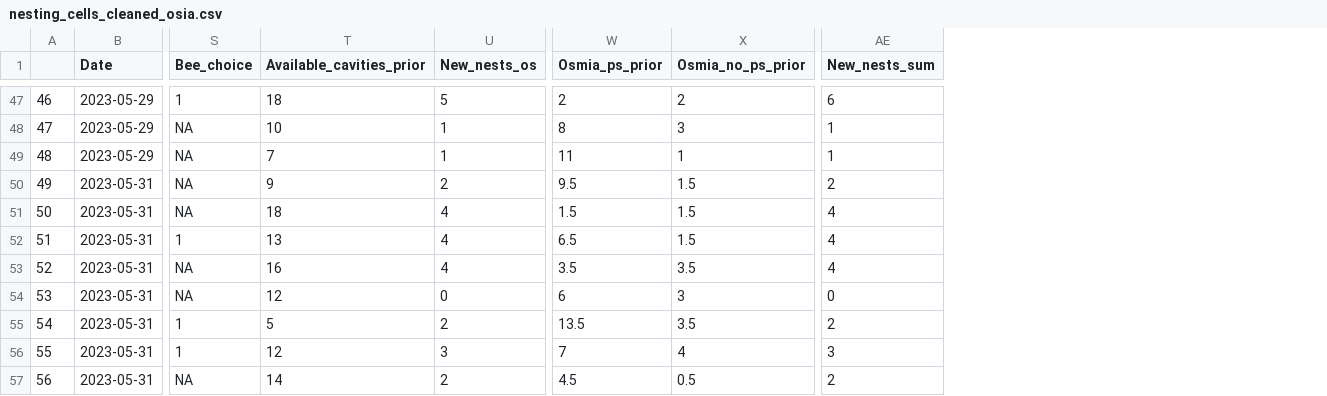
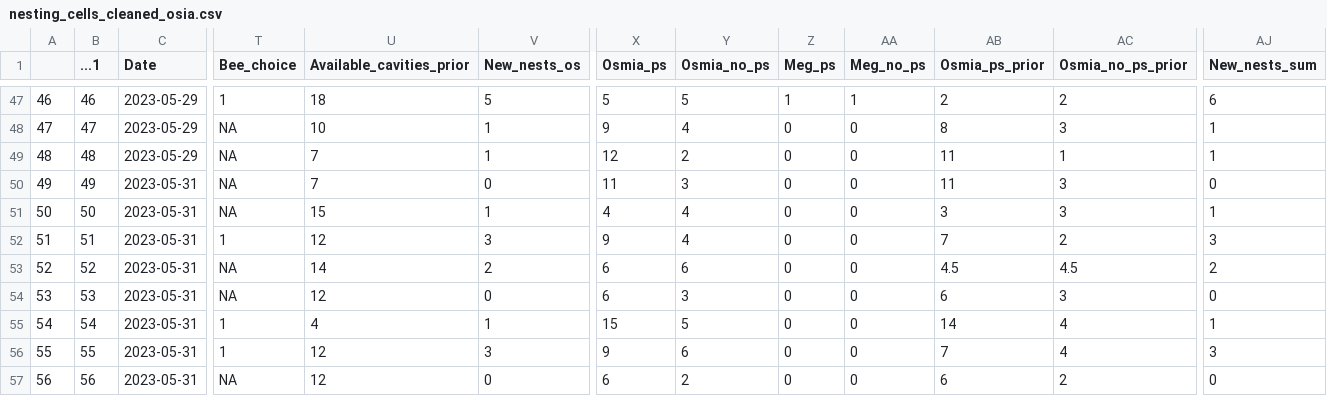
Before and after one commit to TovahKashetsky/nesting_preferences, a CSV file: Data/nesting_cells_cleaned_osia.csv, drawn as a sheet; only a part is shown, gaps mark what is left out; addresses are those after the commit; the diff covers the shown part only; the diff names each change by its address in the sheet, - before the commit and + after, or states it on an @@ line.

```diff
--- a/Data/nesting_cells_cleaned_osia.csv
+++ b/Data/nesting_cells_cleaned_osia.csv
+column B (...1), rows 47-57: 46 | 47 | 48 | 49 | 50 | 51 | 52 | 53 | 54 | 55 | 56
+column X (Osmia_ps), rows 47-57: 5 | 9 | 12 | 11 | 4 | 9 | 6 | 6 | 15 | 9 | 6
+column Y (Osmia_no_ps), rows 47-57: 5 | 4 | 2 | 3 | 4 | 4 | 6 | 3 | 5 | 6 | 2
+column Z (Meg_ps), rows 47-57: 1 | 0 | 0 | 0 | 0 | 0 | 0 | 0 | 0 | 0 | 0
+column AA (Meg_no_ps), rows 47-57: 1 | 0 | 0 | 0 | 0 | 0 | 0 | 0 | 0 | 0 | 0
-U50 (Available_cavities_prior): 9
+U50 (Available_cavities_prior): 7
-V50 (New_nests_os): 2
+V50 (New_nests_os): 0
-AB50 (Osmia_ps_prior): 9.5
+AB50 (Osmia_ps_prior): 11
-AC50:AC51 (Osmia_no_ps_prior): 1.5
+AC50:AC51 (Osmia_no_ps_prior): 3
-AJ50 (New_nests_sum): 2
+AJ50 (New_nests_sum): 0
-U51 (Available_cavities_prior): 18
+U51 (Available_cavities_prior): 15
-V51 (New_nests_os): 4
+V51 (New_nests_os): 1
-AB51 (Osmia_ps_prior): 1.5
+AB51 (Osmia_ps_prior): 3
-AJ51 (New_nests_sum): 4
+AJ51 (New_nests_sum): 1
-U52 (Available_cavities_prior): 13
+U52 (Available_cavities_prior): 12
-V52 (New_nests_os): 4
+V52 (New_nests_os): 3
-AB52 (Osmia_ps_prior): 6.5
+AB52 (Osmia_ps_prior): 7
-AC52 (Osmia_no_ps_prior): 1.5
+AC52 (Osmia_no_ps_prior): 2
-AJ52 (New_nests_sum): 4
+AJ52 (New_nests_sum): 3
-U53 (Available_cavities_prior): 16
+U53 (Available_cavities_prior): 14
-V53 (New_nests_os): 4
+V53 (New_nests_os): 2
-AB53 (Osmia_ps_prior): 3.5
+AB53 (Osmia_ps_prior): 4.5
-AC53 (Osmia_no_ps_prior): 3.5
+AC53 (Osmia_no_ps_prior): 4.5
-AJ53 (New_nests_sum): 4
+AJ53 (New_nests_sum): 2
-U55 (Available_cavities_prior): 5
+U55 (Available_cavities_prior): 4
-V55 (New_nests_os): 2
+V55 (New_nests_os): 1
-AB55 (Osmia_ps_prior): 13.5
+AB55 (Osmia_ps_prior): 14
-AC55 (Osmia_no_ps_prior): 3.5
+AC55 (Osmia_no_ps_prior): 4
-AJ55 (New_nests_sum): 2
+AJ55 (New_nests_sum): 1
-U57 (Available_cavities_prior): 14
+U57 (Available_cavities_prior): 12
-V57 (New_nests_os): 2
+V57 (New_nests_os): 0
-AB57 (Osmia_ps_prior): 4.5
+AB57 (Osmia_ps_prior): 6
-AC57 (Osmia_no_ps_prior): 0.5
+AC57 (Osmia_no_ps_prior): 2
-AJ57 (New_nests_sum): 2
+AJ57 (New_nests_sum): 0
```
Also changed, not shown: 58 edited cells elsewhere in this file, Data/nesting_cleaned_megachile_xs.csv, Data/nesting_cleaned_osmia_xs.csv, 29 other files.
